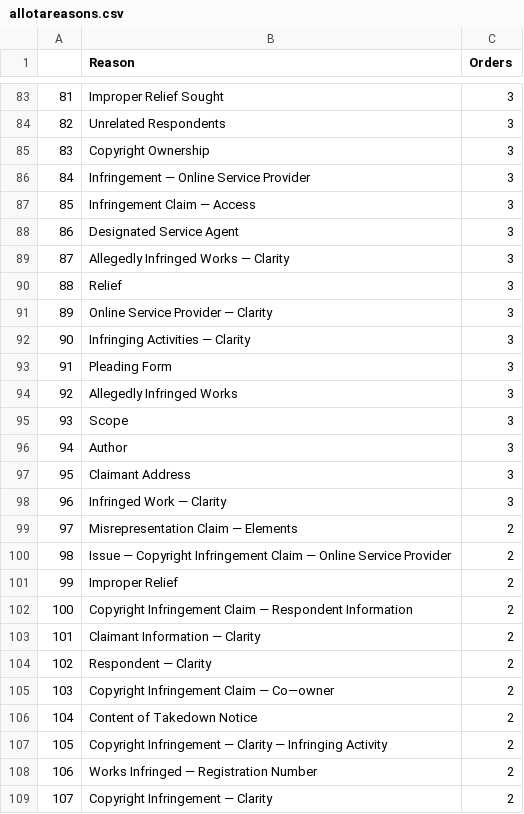
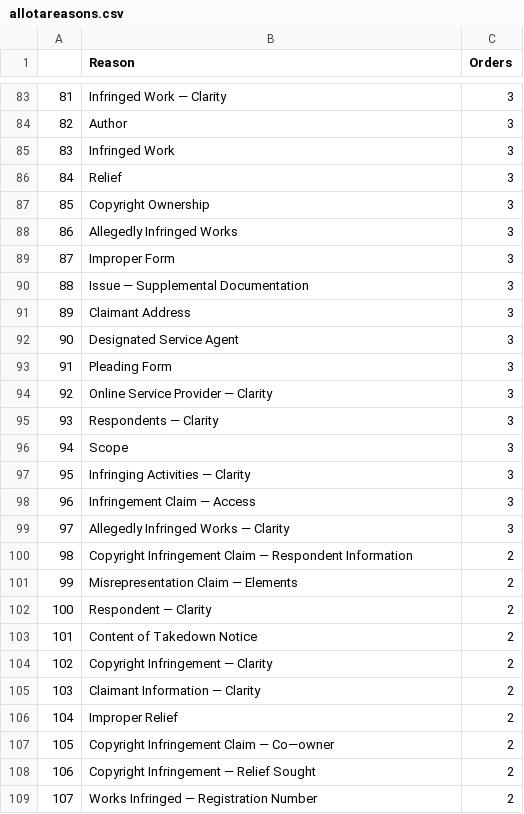
Before and after one commit to bibliobaloney/bibliobaloney.github.io, a CSV file: allotareasons.csv, drawn as a sheet; only a part is shown, gaps mark what is left out; the diff covers the shown part only.

```diff
--- a/allotareasons.csv
+++ b/allotareasons.csv
@@ -83,27 +83,27 @@
-81,Improper Relief Sought,3
-82,Unrelated Respondents,3
-83,Copyright Ownership,3
-84,Infringement — Online Service Provider,3
-85,Infringement Claim — Access,3
-86,Designated Service Agent,3
-87,Allegedly Infringed Works — Clarity,3
-88,Relief,3
-89,Online Service Provider — Clarity,3
-90,Infringing Activities — Clarity,3
+81,Infringed Work — Clarity,3
+82,Author,3
+83,Infringed Work,3
+84,Relief,3
+85,Copyright Ownership,3
+86,Allegedly Infringed Works,3
+87,Improper Form,3
+88,Issue — Supplemental Documentation,3
+89,Claimant Address,3
+90,Designated Service Agent,3
 91,Pleading Form,3
-92,Allegedly Infringed Works,3
-93,Scope,3
-94,Author,3
-95,Claimant Address,3
-96,Infringed Work — Clarity,3
-97,Misrepresentation Claim — Elements,2
-98,Issue — Copyright Infringement Claim — Online Service Provider,2
-99,Improper Relief,2
-100,Copyright Infringement Claim — Respondent Information,2
-101,Claimant Information — Clarity,2
-102,Respondent — Clarity,2
-103,Copyright Infringement Claim — Co—owner,2
-104,Content of Takedown Notice,2
-105,Copyright Infringement — Clarity — Infringing Activity,2
-106,Works Infringed — Registration Number,2
-107,Copyright Infringement — Clarity,2
+92,Online Service Provider — Clarity,3
+93,Respondents — Clarity,3
+94,Scope,3
+95,Infringing Activities — Clarity,3
+96,Infringement Claim — Access,3
+97,Allegedly Infringed Works — Clarity,3
+98,Copyright Infringement Claim — Respondent Information,2
+99,Misrepresentation Claim — Elements,2
+100,Respondent — Clarity,2
+101,Content of Takedown Notice,2
+102,Copyright Infringement — Clarity,2
+103,Claimant Information — Clarity,2
+104,Improper Relief,2
+105,Copyright Infringement Claim — Co—owner,2
+106,Copyright Infringement — Relief Sought,2
+107,Works Infringed — Registration Number,2
```
Also changed, not shown: 123 edited cells elsewhere in this file, 5 other files.
